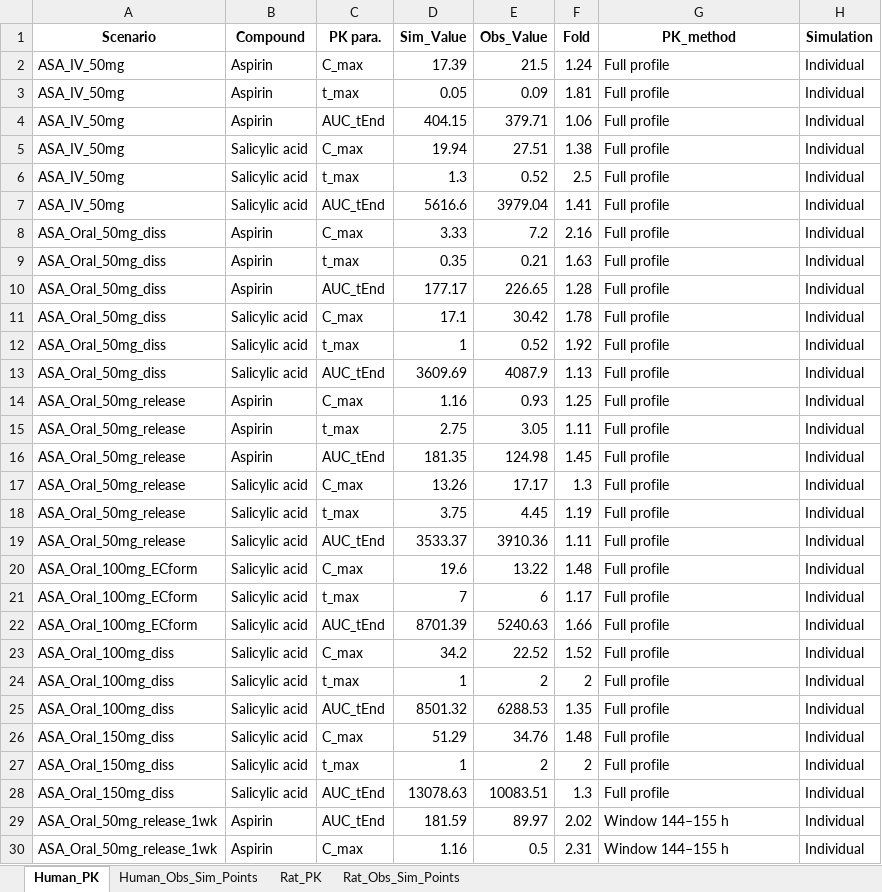
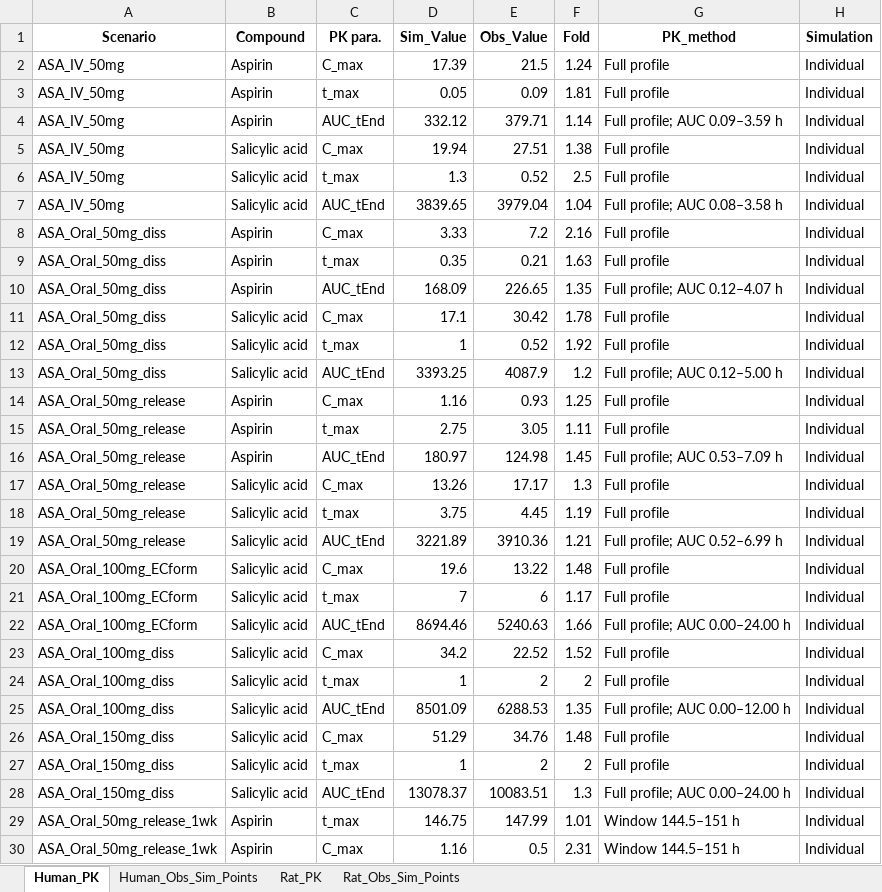
Before and after one commit to esqLABS/Aspirin-PBPK, an Excel workbook: Plot code/Report_outputs/Tables/Report_performance_tables.xlsx, sheet Human_PK, drawn as a sheet; only a part is shown; values as stored, in another font and other column widths than the file's, no borders; the diff covers the shown part only; the diff names each change by its address in the sheet, - before the commit and + after, or states it on an @@ line.

```diff
--- a/Plot code/Report_outputs/Tables/Report_performance_tables.xlsx (sheet Human_PK)
+++ b/Plot code/Report_outputs/Tables/Report_performance_tables.xlsx (sheet Human_PK)
-D4 (Sim_Value): 404.15
+D4 (Sim_Value): 332.12
-F4 (Fold): 1.06
+F4 (Fold): 1.14
-G4 (PK_method): Full profile
+G4 (PK_method): Full profile; AUC 0.09–3.59 h
-D7 (Sim_Value): 5616.6
+D7 (Sim_Value): 3839.65
-F7 (Fold): 1.41
+F7 (Fold): 1.04
-G7 (PK_method): Full profile
+G7 (PK_method): Full profile; AUC 0.08–3.58 h
-D10 (Sim_Value): 177.17
+D10 (Sim_Value): 168.09
-F10 (Fold): 1.28
+F10 (Fold): 1.35
-G10 (PK_method): Full profile
+G10 (PK_method): Full profile; AUC 0.12–4.07 h
-D13 (Sim_Value): 3609.69
+D13 (Sim_Value): 3393.25
-F13 (Fold): 1.13
+F13 (Fold): 1.2
-G13 (PK_method): Full profile
+G13 (PK_method): Full profile; AUC 0.12–5.00 h
-D16 (Sim_Value): 181.35
+D16 (Sim_Value): 180.97
-G16 (PK_method): Full profile
+G16 (PK_method): Full profile; AUC 0.53–7.09 h
-D19 (Sim_Value): 3533.37
+D19 (Sim_Value): 3221.89
-F19 (Fold): 1.11
+F19 (Fold): 1.21
-G19 (PK_method): Full profile
+G19 (PK_method): Full profile; AUC 0.52–6.99 h
-D22 (Sim_Value): 8701.39
+D22 (Sim_Value): 8694.46
-G22 (PK_method): Full profile
+G22 (PK_method): Full profile; AUC 0.00–24.00 h
-D25 (Sim_Value): 8501.32
+D25 (Sim_Value): 8501.09
-G25 (PK_method): Full profile
+G25 (PK_method): Full profile; AUC 0.00–12.00 h
-D28 (Sim_Value): 13078.63
+D28 (Sim_Value): 13078.37
-G28 (PK_method): Full profile
+G28 (PK_method): Full profile; AUC 0.00–24.00 h
-C29 (PK para.): AUC_tEnd
+C29 (PK para.): t_max
-D29 (Sim_Value): 181.59
+D29 (Sim_Value): 146.75
-E29 (Obs_Value): 89.97
+E29 (Obs_Value): 147.99
-F29 (Fold): 2.02
+F29 (Fold): 1.01
-G29:G30 (PK_method): Window 144–155 h
+G29:G30 (PK_method): Window 144.5–151 h
```
Also changed, not shown: 78 edited cells elsewhere in this sheet, sheet Rat_PK, sheet Human_Obs_Sim_Points, Plot code/Manuscript_outputs/Manuscript_tables_reproduced.xlsx, 4 other files.
